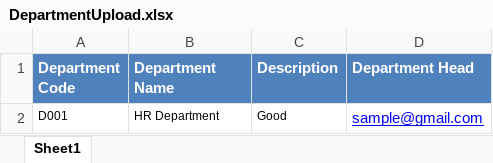
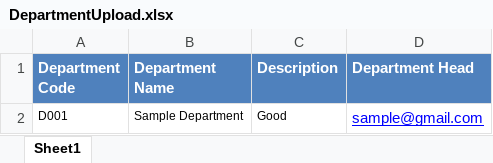
Before and after one commit to JayakumarS/Asset_UI, an Excel workbook: src/assets/files/DepartmentUpload.xlsx, sheet Sheet1, drawn as a sheet; values as stored, in another font and other column widths than the file's, no borders; table styles not drawn; the diff names each change by its address in the sheet, - before the commit and + after, or states it on an @@ line.

```diff
--- a/src/assets/files/DepartmentUpload.xlsx (sheet Sheet1)
+++ b/src/assets/files/DepartmentUpload.xlsx (sheet Sheet1)
-B2 (Department Name): HR Department
+B2 (Department Name): Sample Department
```
Also changed, not shown: src/assets/files/Company_Employee.xlsx, src/assets/files/Location_Multiple sample.xlsx, 1 other file.
